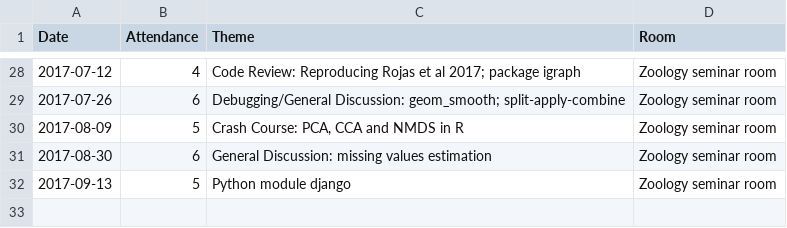
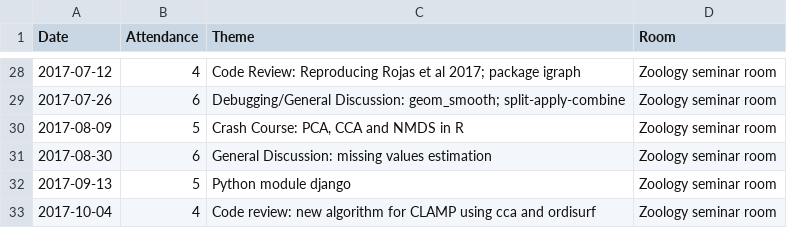
Before and after one commit to plannapus/MfN-Code-Clinic, a CSV file: Protokolle/Attendance.csv, drawn as a sheet; only a part is shown, gaps mark what is left out; the diff names each change by its address in the sheet, - before the commit and + after, or states it on an @@ line.

```diff
--- a/Protokolle/Attendance.csv
+++ b/Protokolle/Attendance.csv
+row 33: 2017-10-04 | 4 | Code review: new algorithm for CLAMP using cca and ordisurf | Zoology seminar room
```
Also changed, not shown: 2 other files.
